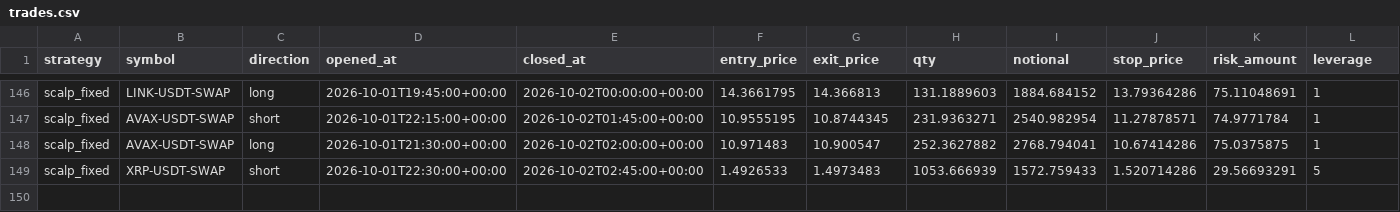
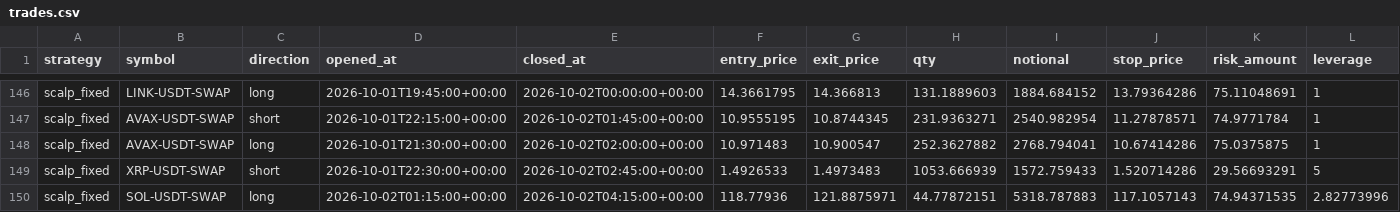
Before and after one commit to klonnist/crypto-paper-bot, a CSV file: ledgers_scalp/scalp_fixed/trades.csv, drawn as a sheet; only a part is shown, gaps mark what is left out; rows hold the shown columns only; the diff names each change by its address in the sheet, - before the commit and + after, or states it on an @@ line.

```diff
--- a/ledgers_scalp/scalp_fixed/trades.csv
+++ b/ledgers_scalp/scalp_fixed/trades.csv
+row 150: scalp_fixed | SOL-USDT-SWAP | long | 2026-10-02T01:15:00+00:00 | 2026-10-02T04:15:00+00:00 | 118.77936 | 121.8875971 | 44.77872151 | 5318.787883 | 117.1057143 | 74.94371535 | 2.82773996
```
Also changed, not shown: ledgers_scalp/scalp_fixed/equity.csv, ledgers_scalp/scalp_patient/equity.csv, 9 other files.
